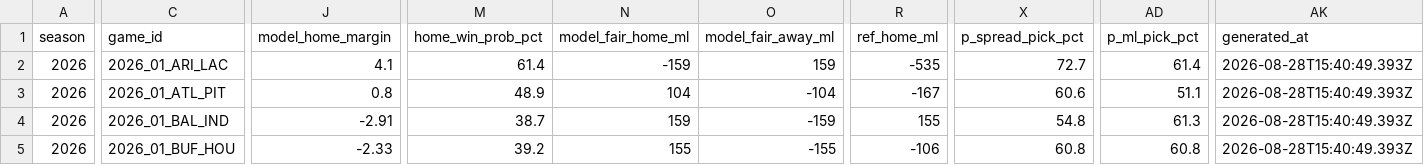
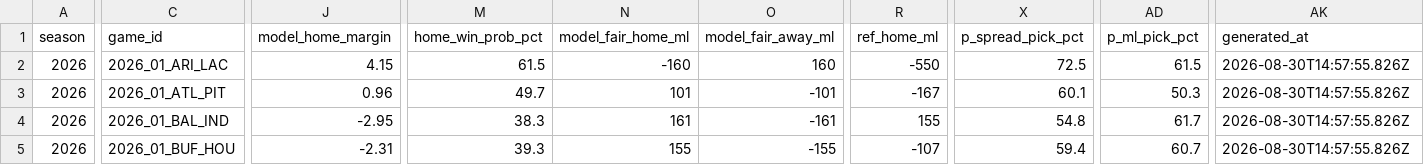
Before and after one commit to azcal/mbm-nfl, a CSV file: logs/edgedesk_export.csv, drawn as a sheet; only a part is shown, gaps mark what is left out; the diff covers the shown part only; the diff names each change by its address in the sheet, - before the commit and + after, or states it on an @@ line.

```diff
--- a/logs/edgedesk_export.csv
+++ b/logs/edgedesk_export.csv
-J2 (model_home_margin): 4.1
+J2 (model_home_margin): 4.15
-M2 (home_win_prob_pct): 61.4
+M2 (home_win_prob_pct): 61.5
-N2 (model_fair_home_ml): -159
+N2 (model_fair_home_ml): -160
-O2 (model_fair_away_ml): 159
+O2 (model_fair_away_ml): 160
-R2 (ref_home_ml): -535
+R2 (ref_home_ml): -550
-X2 (p_spread_pick_pct): 72.7
+X2 (p_spread_pick_pct): 72.5
-AD2 (p_ml_pick_pct): 61.4
+AD2 (p_ml_pick_pct): 61.5
-AK2:AK5 (generated_at): 2026-08-28T15:40:49.393Z
+AK2:AK5 (generated_at): 2026-08-30T14:57:55.826Z
-J3 (model_home_margin): 0.8
+J3 (model_home_margin): 0.96
-M3 (home_win_prob_pct): 48.9
+M3 (home_win_prob_pct): 49.7
-N3 (model_fair_home_ml): 104
+N3 (model_fair_home_ml): 101
-O3 (model_fair_away_ml): -104
+O3 (model_fair_away_ml): -101
-X3 (p_spread_pick_pct): 60.6
+X3 (p_spread_pick_pct): 60.1
-AD3 (p_ml_pick_pct): 51.1
+AD3 (p_ml_pick_pct): 50.3
-J4 (model_home_margin): -2.91
+J4 (model_home_margin): -2.95
-M4 (home_win_prob_pct): 38.7
+M4 (home_win_prob_pct): 38.3
-N4 (model_fair_home_ml): 159
+N4 (model_fair_home_ml): 161
-O4 (model_fair_away_ml): -159
+O4 (model_fair_away_ml): -161
-AD4 (p_ml_pick_pct): 61.3
+AD4 (p_ml_pick_pct): 61.7
-J5 (model_home_margin): -2.33
+J5 (model_home_margin): -2.31
-M5 (home_win_prob_pct): 39.2
+M5 (home_win_prob_pct): 39.3
-R5 (ref_home_ml): -106
+R5 (ref_home_ml): -107
-X5 (p_spread_pick_pct): 60.8
+X5 (p_spread_pick_pct): 59.4
-AD5 (p_ml_pick_pct): 60.8
+AD5 (p_ml_pick_pct): 60.7
```
Also changed, not shown: 91 edited cells elsewhere in this file, logs/picks.csv, logs/predictions.csv, 3 other files.
